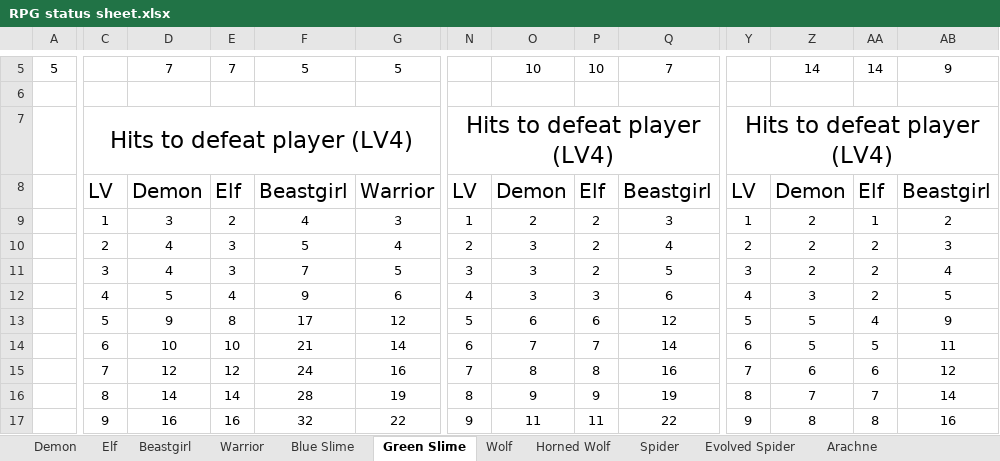
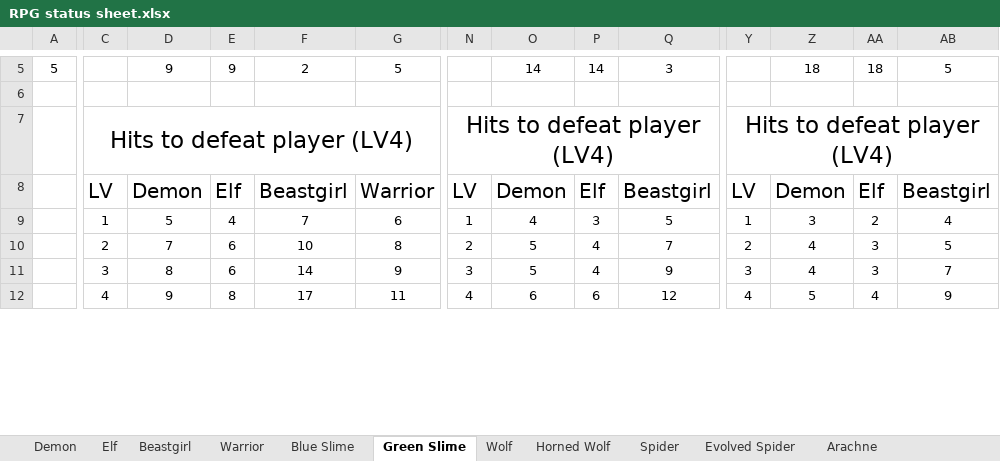
Before and after one commit to OpriaIonut/RPG-game, an Excel workbook: RPG status sheet.xlsx, sheet Green Slime, drawn as a sheet; only a part is shown, gaps mark what is left out; values as stored, in another font and other column widths than the file's, no borders; table styles not drawn; removed rows and columns are numbered as before the commit, all else as after; rows hold the shown columns only; the diff covers the shown part only; the diff names each change by its address in the sheet, - before the commit and + after, or states it on an @@ line.

```diff
--- a/RPG status sheet.xlsx (sheet Green Slime)
+++ b/RPG status sheet.xlsx (sheet Green Slime)
-D5: 7
+D5: 9
-E5: 7
+E5: 9
-F5: 5
+F5: 2
-O5: 10
+O5: 14
-P5: 10
+P5: 14
-Q5: 7
+Q5: 3
-Z5: 14
+Z5: 18
-AA5: 14
+AA5: 18
-AB5: 9
+AB5: 5
-row 9:  | 1 | 3 | 2 | 4 | 3 | 1 | 2 | 2 | 3 | 1 | 2 | 1 | 2
-row 10:  | 2 | 4 | 3 | 5 | 4 | 2 | 3 | 2 | 4 | 2 | 2 | 2 | 3
-row 11:  | 3 | 4 | 3 | 7 | 5 | 3 | 3 | 2 | 5 | 3 | 2 | 2 | 4
-C9: 4
+C9: 1
-F9: 9
+F9: 7
-N9: 4
+N9: 1
-O9: 3
+O9: 4
-Q9: 6
+Q9: 5
-Y9: 4
+Y9: 1
-AB9: 5
+AB9: 4
+row 10:  | 2 | 7 | 6 | 10 | 8 | 2 | 5 | 4 | 7 | 2 | 4 | 3 | 5
+row 11:  | 3 | 8 | 6 | 14 | 9 | 3 | 5 | 4 | 9 | 3 | 4 | 3 | 7
-C12: 5
+C12: 4
-G12: 12
+G12: 11
-N12: 5
+N12: 4
-Y12: 5
+Y12: 4
-row 14:  | 6 | 10 | 10 | 21 | 14 | 6 | 7 | 7 | 14 | 6 | 5 | 5 | 11
-row 15:  | 7 | 12 | 12 | 24 | 16 | 7 | 8 | 8 | 16 | 7 | 6 | 6 | 12
-row 16:  | 8 | 14 | 14 | 28 | 19 | 8 | 9 | 9 | 19 | 8 | 7 | 7 | 14
-row 17:  | 9 | 16 | 16 | 32 | 22 | 9 | 11 | 11 | 22 | 9 | 8 | 8 | 16
```
Also changed, not shown: 14 added rows, 9 removed rows and 39 edited cells elsewhere in this sheet, sheet Wyvern, sheet Evolved Wyvern, sheet Elf, sheet Beastgirl, sheet Demon, sheet Warrior, 11 more sheets, other sheet tabs, formulas that keep their value, 2 other files.
